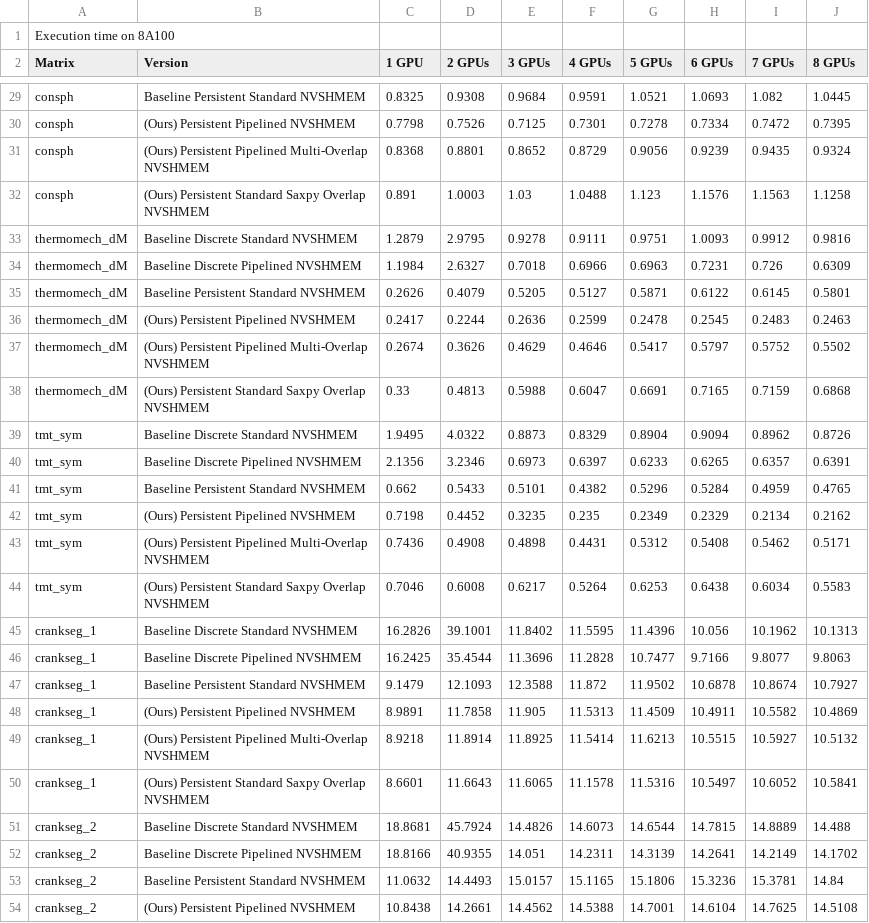
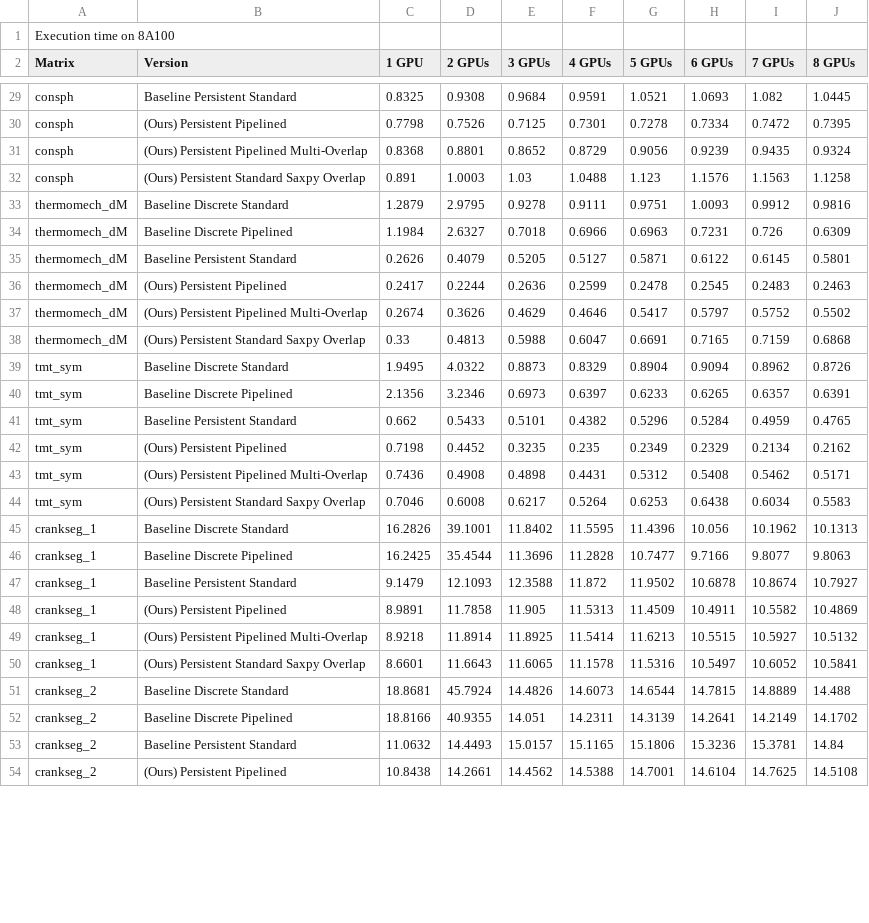
Before and after one commit to ParCoreLab/CPU-Free-model, a CSV file: CG/results/cg_runtime_8A100.csv, drawn as a sheet; only a part is shown, gaps mark what is left out; the diff covers the shown part only; the diff names each change by its address in the sheet, - before the commit and + after, or states it on an @@ line.

Commit message:
Remove NVSHMEM from version names in results

```diff
--- a/CG/results/cg_runtime_8A100.csv
+++ b/CG/results/cg_runtime_8A100.csv
-B29 (Version): Baseline Persistent Standard NVSHMEM
+B29 (Version): Baseline Persistent Standard
-B30 (Version): (Ours) Persistent Pipelined NVSHMEM
+B30 (Version): (Ours) Persistent Pipelined
-B31 (Version): (Ours) Persistent Pipelined Multi-Overlap NVSHMEM
+B31 (Version): (Ours) Persistent Pipelined Multi-Overlap
-B32 (Version): (Ours) Persistent Standard Saxpy Overlap NVSHMEM
+B32 (Version): (Ours) Persistent Standard Saxpy Overlap
-B33 (Version): Baseline Discrete Standard NVSHMEM
+B33 (Version): Baseline Discrete Standard
-B34 (Version): Baseline Discrete Pipelined NVSHMEM
+B34 (Version): Baseline Discrete Pipelined
-B35 (Version): Baseline Persistent Standard NVSHMEM
+B35 (Version): Baseline Persistent Standard
-B36 (Version): (Ours) Persistent Pipelined NVSHMEM
+B36 (Version): (Ours) Persistent Pipelined
-B37 (Version): (Ours) Persistent Pipelined Multi-Overlap NVSHMEM
+B37 (Version): (Ours) Persistent Pipelined Multi-Overlap
-B38 (Version): (Ours) Persistent Standard Saxpy Overlap NVSHMEM
+B38 (Version): (Ours) Persistent Standard Saxpy Overlap
-B39 (Version): Baseline Discrete Standard NVSHMEM
+B39 (Version): Baseline Discrete Standard
-B40 (Version): Baseline Discrete Pipelined NVSHMEM
+B40 (Version): Baseline Discrete Pipelined
-B41 (Version): Baseline Persistent Standard NVSHMEM
+B41 (Version): Baseline Persistent Standard
-B42 (Version): (Ours) Persistent Pipelined NVSHMEM
+B42 (Version): (Ours) Persistent Pipelined
-B43 (Version): (Ours) Persistent Pipelined Multi-Overlap NVSHMEM
+B43 (Version): (Ours) Persistent Pipelined Multi-Overlap
-B44 (Version): (Ours) Persistent Standard Saxpy Overlap NVSHMEM
+B44 (Version): (Ours) Persistent Standard Saxpy Overlap
-B45 (Version): Baseline Discrete Standard NVSHMEM
+B45 (Version): Baseline Discrete Standard
-B46 (Version): Baseline Discrete Pipelined NVSHMEM
+B46 (Version): Baseline Discrete Pipelined
-B47 (Version): Baseline Persistent Standard NVSHMEM
+B47 (Version): Baseline Persistent Standard
-B48 (Version): (Ours) Persistent Pipelined NVSHMEM
+B48 (Version): (Ours) Persistent Pipelined
-B49 (Version): (Ours) Persistent Pipelined Multi-Overlap NVSHMEM
+B49 (Version): (Ours) Persistent Pipelined Multi-Overlap
-B50 (Version): (Ours) Persistent Standard Saxpy Overlap NVSHMEM
+B50 (Version): (Ours) Persistent Standard Saxpy Overlap
-B51 (Version): Baseline Discrete Standard NVSHMEM
+B51 (Version): Baseline Discrete Standard
-B52 (Version): Baseline Discrete Pipelined NVSHMEM
+B52 (Version): Baseline Discrete Pipelined
-B53 (Version): Baseline Persistent Standard NVSHMEM
+B53 (Version): Baseline Persistent Standard
-B54 (Version): (Ours) Persistent Pipelined NVSHMEM
+B54 (Version): (Ours) Persistent Pipelined
```
Also changed, not shown: 88 edited cells elsewhere in this file.
